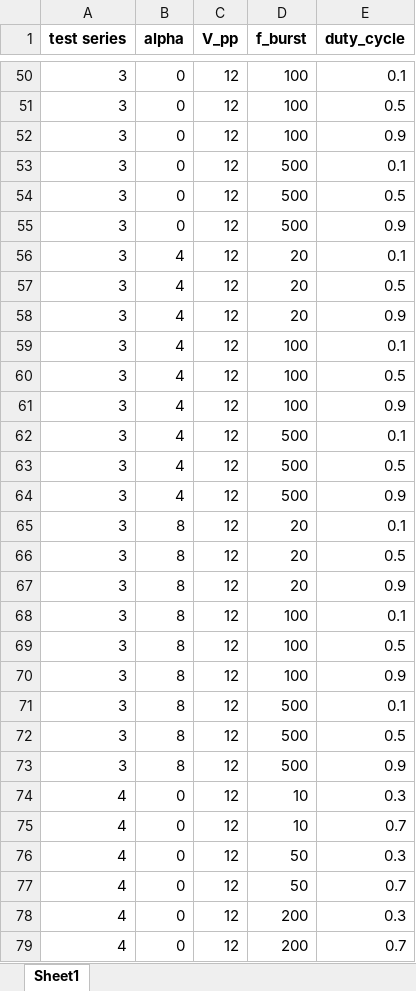
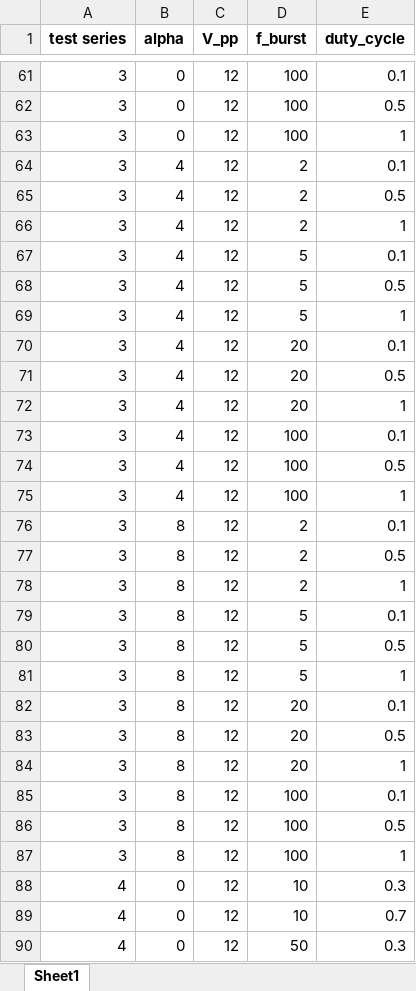
Before and after one commit to DanielsGor/DSE-Group16, an Excel workbook: Stability/wind_tunnel_test/wind_tunnel_test_matrix.xlsx, sheet Sheet1, drawn as a sheet; only a part is shown, gaps mark what is left out; the shorter side is filled out with more unchanged rows; values as stored, in another font and other column widths than the file's, no borders; removed rows and columns are numbered as before the commit, all else as after; the diff covers the shown part only; the diff names each change by its address in the sheet, - before the commit and + after, or states it on an @@ line.

```diff
--- a/Stability/wind_tunnel_test/wind_tunnel_test_matrix.xlsx (sheet Sheet1)
+++ b/Stability/wind_tunnel_test/wind_tunnel_test_matrix.xlsx (sheet Sheet1)
-E63 (duty_cycle): 0.9
+E63 (duty_cycle): 1
-B64:B66 (alpha): 0
+B64:B66 (alpha): 4
-D64:D66 (f_burst): 500
+D64:D66 (f_burst): 2
-E66 (duty_cycle): 0.9
+E66 (duty_cycle): 1
+row 67: 3 | 4 | 12 | 5 | 0.1
+row 68: 3 | 4 | 12 | 5 | 0.5
+row 69: 3 | 4 | 12 | 5 | 1
-E72 (duty_cycle): 0.9
+E72 (duty_cycle): 1
-E75 (duty_cycle): 0.9
+E75 (duty_cycle): 1
-B76:B78 (alpha): 4
+B76:B78 (alpha): 8
-D76:D78 (f_burst): 500
+D76:D78 (f_burst): 2
-E78 (duty_cycle): 0.9
+E78 (duty_cycle): 1
+row 79: 3 | 8 | 12 | 5 | 0.1
+row 80: 3 | 8 | 12 | 5 | 0.5
+row 81: 3 | 8 | 12 | 5 | 1
-E84 (duty_cycle): 0.9
+E84 (duty_cycle): 1
-E87 (duty_cycle): 0.9
+E87 (duty_cycle): 1
-row 71: 3 | 8 | 12 | 500 | 0.1
-row 72: 3 | 8 | 12 | 500 | 0.5
-row 73: 3 | 8 | 12 | 500 | 0.9
```
Also changed, not shown: 11 added rows and 16 edited cells elsewhere in this sheet, 7 other files.
